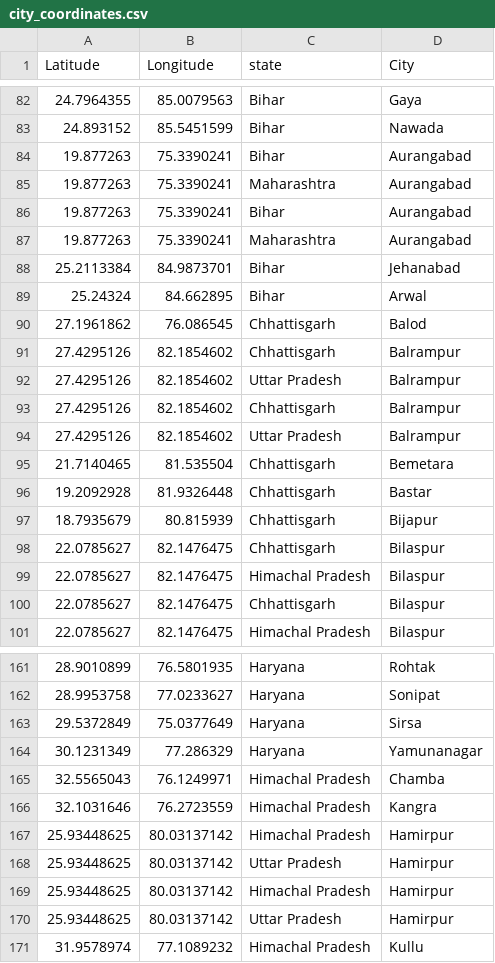
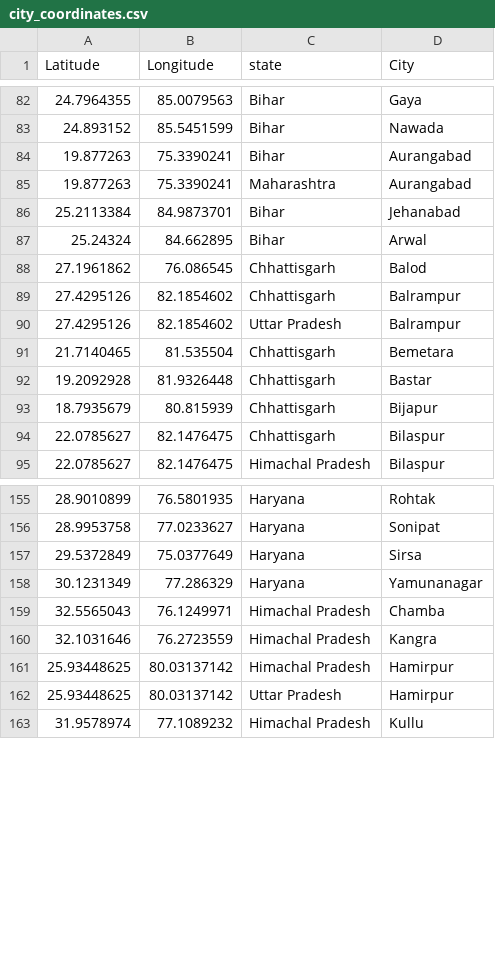
Before and after one commit to santhoshkumars-sk/Live-Weather-Dashboard-PowerBI, a CSV file: city_coordinates.csv, drawn as a sheet; only a part is shown, gaps mark what is left out; the diff names each change by its address in the sheet, - before the commit and + after, or states it on an @@ line.

Commit message:
Update city_coordinates.csv

```diff
--- a/city_coordinates.csv
+++ b/city_coordinates.csv
-row 86: 19.877263 | 75.3390241 | Bihar | Aurangabad
-row 87: 19.877263 | 75.3390241 | Maharashtra | Aurangabad
-row 93: 27.4295126 | 82.1854602 | Chhattisgarh | Balrampur
-row 94: 27.4295126 | 82.1854602 | Uttar Pradesh | Balrampur
-row 98: 22.0785627 | 82.1476475 | Chhattisgarh | Bilaspur
-row 99: 22.0785627 | 82.1476475 | Himachal Pradesh | Bilaspur
-row 167: 25.93448625 | 80.03137142 | Himachal Pradesh | Hamirpur
-row 168: 25.93448625 | 80.03137142 | Uttar Pradesh | Hamirpur
```
